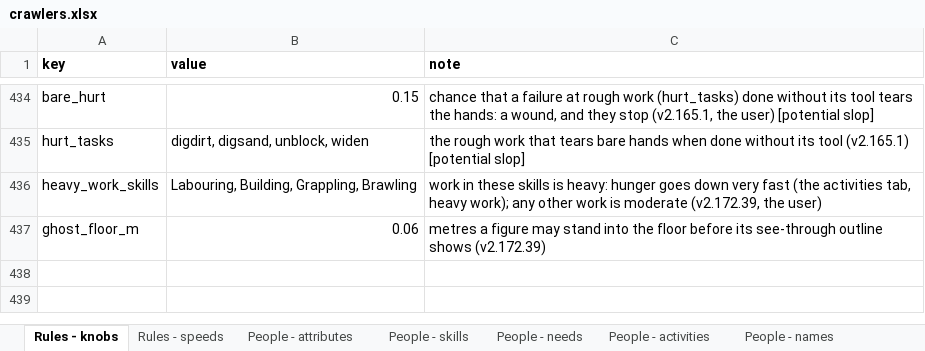
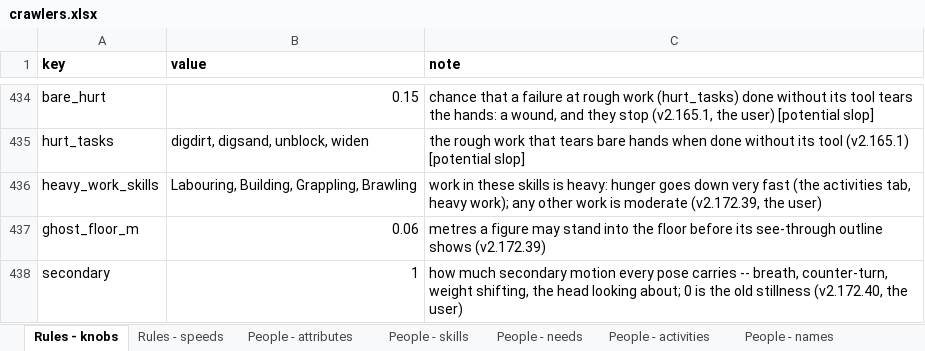
Before and after one commit to myrmecbruh/Project-Crawlers, an Excel workbook: crawlers.xlsx, sheet Rules - knobs, drawn as a sheet; only a part is shown, gaps mark what is left out; values as stored, in another font and other column widths than the file's, no borders; the diff names each change by its address in the sheet, - before the commit and + after, or states it on an @@ line.

```diff
--- a/crawlers.xlsx (sheet Rules - knobs)
+++ b/crawlers.xlsx (sheet Rules - knobs)
+row 438: secondary | 1 | how much secondary motion every pose carries -- breath, counter-turn, weight shifting, the head looking about; 0 is the old stillness (v2.172.40, the user)
```
Also changed, not shown: 6 other files.
